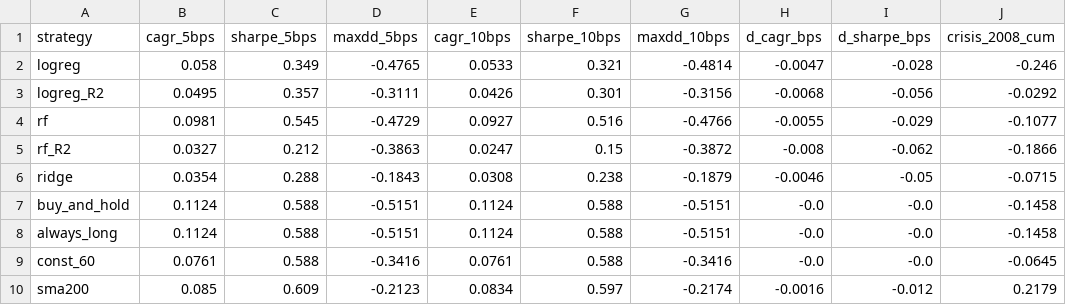
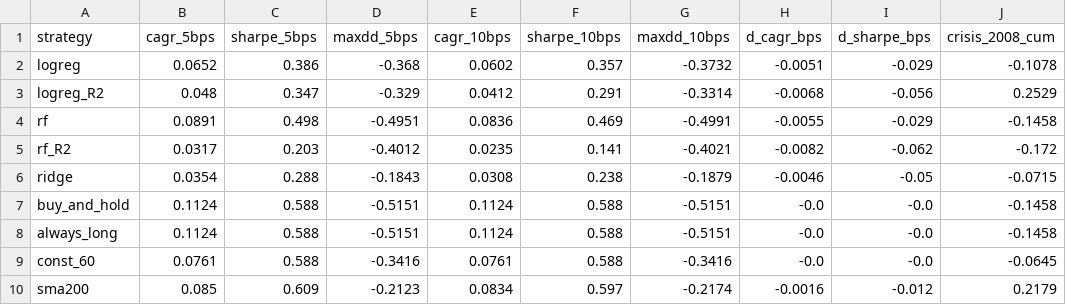
Before and after one commit to MUST-SP500/sp500-final, a CSV file: reports/metrics_sensitivity.csv, drawn as a sheet.

```diff
--- a/reports/metrics_sensitivity.csv
+++ b/reports/metrics_sensitivity.csv
@@ -1,6 +1,6 @@
 strategy,cagr_5bps,sharpe_5bps,maxdd_5bps,cagr_10bps,sharpe_10bps,maxdd_10bps,d_cagr_bps,d_sharpe_bps,crisis_2008_cum
-logreg,0.058,0.349,-0.4765,0.0533,0.321,-0.4814,-0.0047,-0.028,-0.246
-logreg_R2,0.0495,0.357,-0.3111,0.0426,0.301,-0.3156,-0.0068,-0.056,-0.0292
-rf,0.0981,0.545,-0.4729,0.0927,0.516,-0.4766,-0.0055,-0.029,-0.1077
-rf_R2,0.0327,0.212,-0.3863,0.0247,0.15,-0.3872,-0.008,-0.062,-0.1866
+logreg,0.0652,0.386,-0.368,0.0602,0.357,-0.3732,-0.0051,-0.029,-0.1078
+logreg_R2,0.048,0.347,-0.329,0.0412,0.291,-0.3314,-0.0068,-0.056,0.2529
+rf,0.0891,0.498,-0.4951,0.0836,0.469,-0.4991,-0.0055,-0.029,-0.1458
+rf_R2,0.0317,0.203,-0.4012,0.0235,0.141,-0.4021,-0.0082,-0.062,-0.172
 ridge,0.0354,0.288,-0.1843,0.0308,0.238,-0.1879,-0.0046,-0.05,-0.0715
```
Also changed, not shown: reports/perf.csv, 10 other files.
